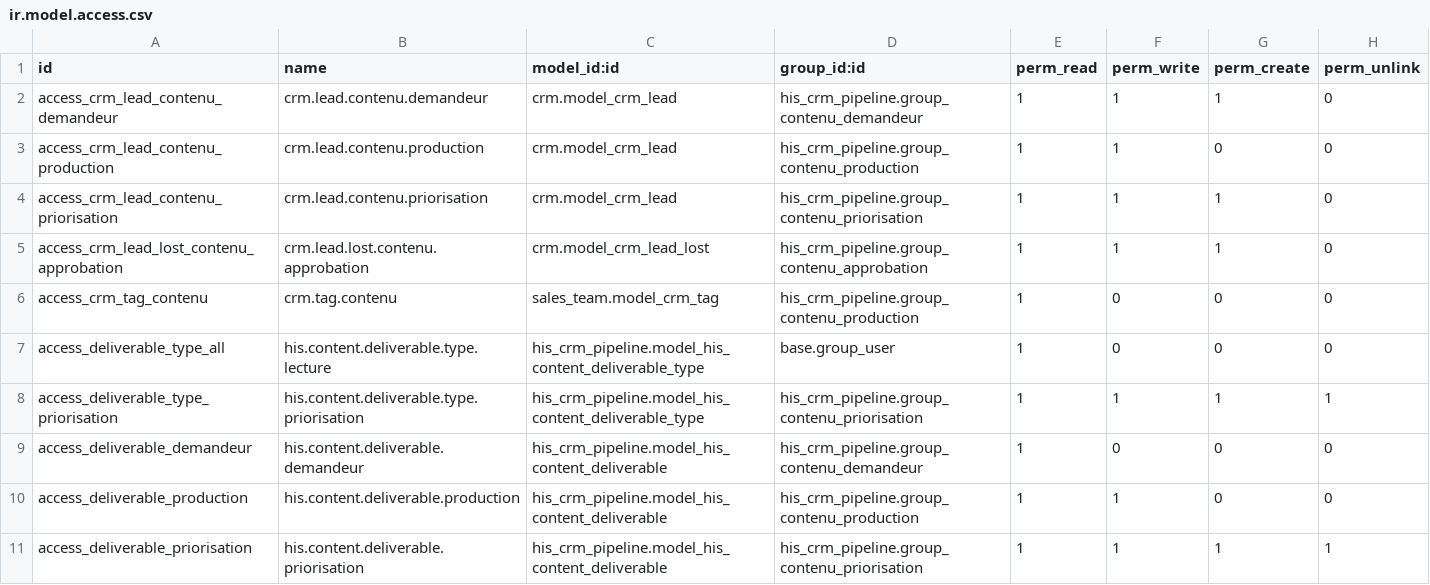
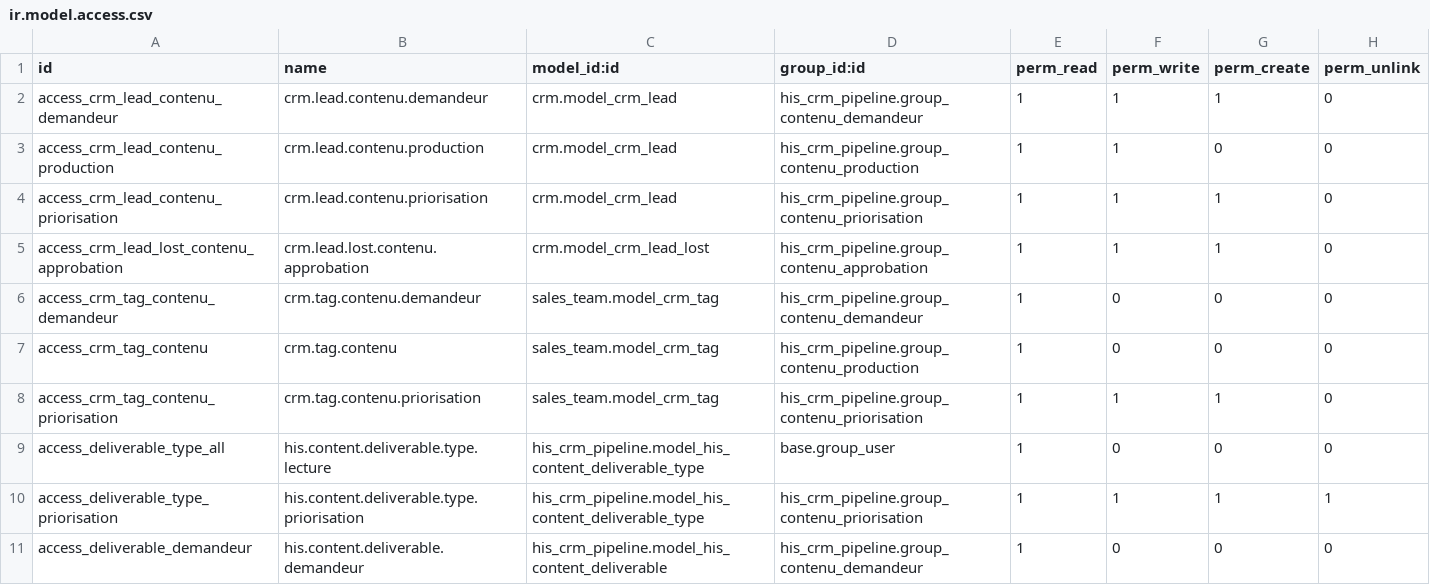
Before and after one commit to Endeavor17/his-odoo-addons, a CSV file: his_crm_pipeline/security/ir.model.access.csv, drawn as a sheet; only a part is shown; the shorter side is filled out with more unchanged rows.

Commit message:
[ADD] Les deux pipelines se lisent sur un tableau, avec etiquettes et vues enregistrees
Le geste que l'equipe avait dans GoHighLevel : un tableau ou l'on voit d'un
coup d'oeil ou en est chaque candidature, ce qu'elle vaut, et ce qui bloque.

Deux vues kanban heritees de la native en mode="primary", une par pipeline.
Deux et non une seule partagee : <progressbar> est un element de la vue, pas
de la carte, et ne porte pas d'attribut invisible — il ne peut donc pas
apparaitre pour une equipe et disparaitre pour l'autre. Admissions somme les
scores par colonne ; Contenu n'a pas de barre du tout, rien n'y posant
d'activite, elle serait uniformement grise.

La somme de colonne n'est pas de l'argent : une candidature n'en porte pas,
les montants vivent sur his.engagement. C'est le score, qui ordonne deja la
file d'affectation.

Huit etiquettes et huit vues enregistrees, en noupdate="1". Les etiquettes ne
doublent pas ce que marque et departement_demandeur disent deja. Chaque vue
enregistree est rattachee a SON action, sinon un favori est global au modele
et « Livrables en retard » apparaitrait dans les Admissions.

Deux pieges verrouilles par un test : ir.filters.domain est relu par
ast.literal_eval, qui refuse tout appel de fonction — les dates relatives
passent donc par le mini-langage d'Odoo 19 ('now -4H'), qui reste litteral
tout en restant dynamique ; et un nom de champ errone dans un domaine de
favori n'echouerait qu'au premier clic, n'etant verifie ni a l'installation
ni par le literal_eval.

Corrige au passage un trou reel : base.group_user ne recoit RIEN sur crm.tag
dans Odoo natif, et les roles Contenu ne portent aucun groupe commercial. Une
demande etiquetee etait donc illisible pour son propre demandeur.

Programmer une visite appelle action_schedule_meeting, native. Elle ne coche
rien : un rendez-vous pris n'est pas une visite effectuee, les absences sont
courantes, et visite_campus_effectuee reste une attestation.

livrables_resume est NON STOCKE — il met en forme ce que
his.content.deliverable sait deja. Le retard y est un drapeau et non un
compte : date_echeance etant related sur lead_id.date_deadline, tous les
livrables d'une demande partagent la meme echeance, et le compte vaudrait
toujours total moins approuves.

Aucun changement de schema, donc ni bump de version ni migration.
157 tests passent sur les six modules.

```diff
--- a/his_crm_pipeline/security/ir.model.access.csv
+++ b/his_crm_pipeline/security/ir.model.access.csv
@@ -5,3 +5,5 @@ access_crm_lead_contenu_priorisation,crm.lead.contenu.priorisation,crm.model_crm
 access_crm_lead_lost_contenu_approbation,crm.lead.lost.contenu.approbation,crm.model_crm_lead_lost,his_crm_pipeline.group_contenu_approbation,1,1,1,0
+access_crm_tag_contenu_demandeur,crm.tag.contenu.demandeur,sales_team.model_crm_tag,his_crm_pipeline.group_contenu_demandeur,1,0,0,0
 access_crm_tag_contenu,crm.tag.contenu,sales_team.model_crm_tag,his_crm_pipeline.group_contenu_production,1,0,0,0
+access_crm_tag_contenu_priorisation,crm.tag.contenu.priorisation,sales_team.model_crm_tag,his_crm_pipeline.group_contenu_priorisation,1,1,1,0
 access_deliverable_type_all,his.content.deliverable.type.lecture,his_crm_pipeline.model_his_content_deliverable_type,base.group_user,1,0,0,0
```
Also changed, not shown: 10 other files.
